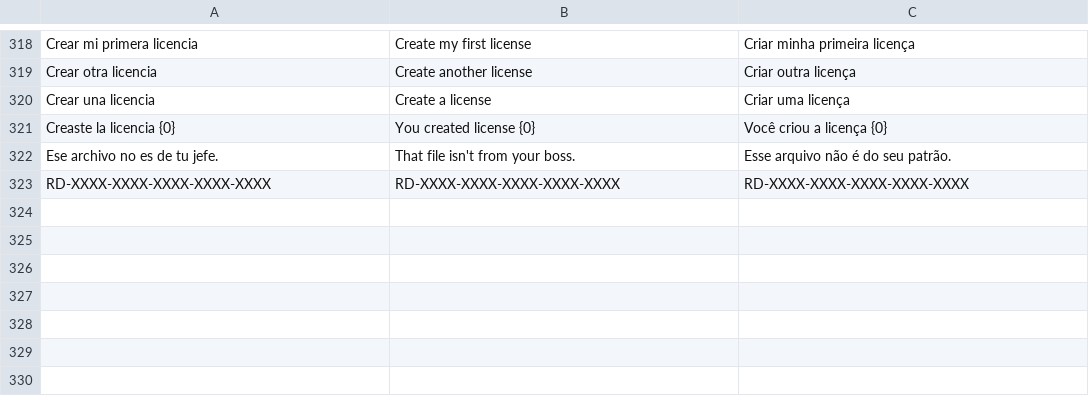
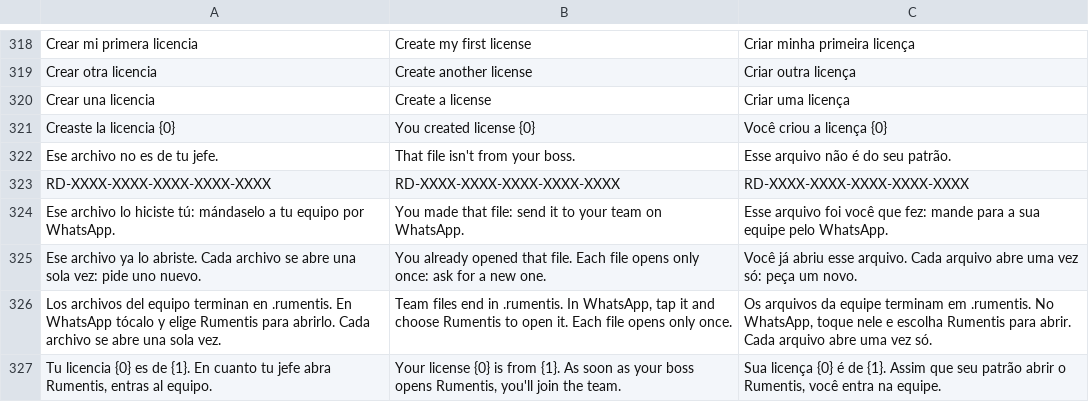
Before and after one commit to modelqdeluxe-ops/ss, a TSV file: modelo/traducciones/ui8_equipo.tsv, drawn as a sheet; only a part is shown, gaps mark what is left out; the diff names each change by its address in the sheet, - before the commit and + after, or states it on an @@ line.

```diff
--- a/modelo/traducciones/ui8_equipo.tsv
+++ b/modelo/traducciones/ui8_equipo.tsv
+row 324: Ese archivo lo hiciste tú: mándaselo a tu equipo por WhatsApp. | You made that file: send it to your team on WhatsApp. | Esse arquivo foi você que fez: mande para a sua equipe pelo WhatsApp.
+row 325: Ese archivo ya lo abriste. Cada archivo se abre una sola vez: pide uno nuevo. | You already opened that file. Each file opens only once: ask for a new one. | Você já abriu esse arquivo. Cada arquivo abre uma vez só: peça um novo.
+row 326: Los archivos del equipo terminan en .rumentis. En WhatsApp tócalo y elige Rumentis para abrirlo. Cada archivo se abre una sola vez. | Team files end in .rumentis. In WhatsApp, tap it and choose Rumentis to open it. Each file opens only once. | Os arquivos da equipe terminam em .rumentis. No WhatsApp, toque nele e escolha Rumentis para abrir. Cada arquivo abre uma vez só.
+row 327: Tu licencia {0} es de {1}. En cuanto tu jefe abra Rumentis, entras al equipo. | Your license {0} is from {1}. As soon as your boss opens Rumentis, you'll join the team. | Sua licença {0} é de {1}. Assim que seu patrão abrir o Rumentis, você entra na equipe.
```
Also changed, not shown: 20 other files.
